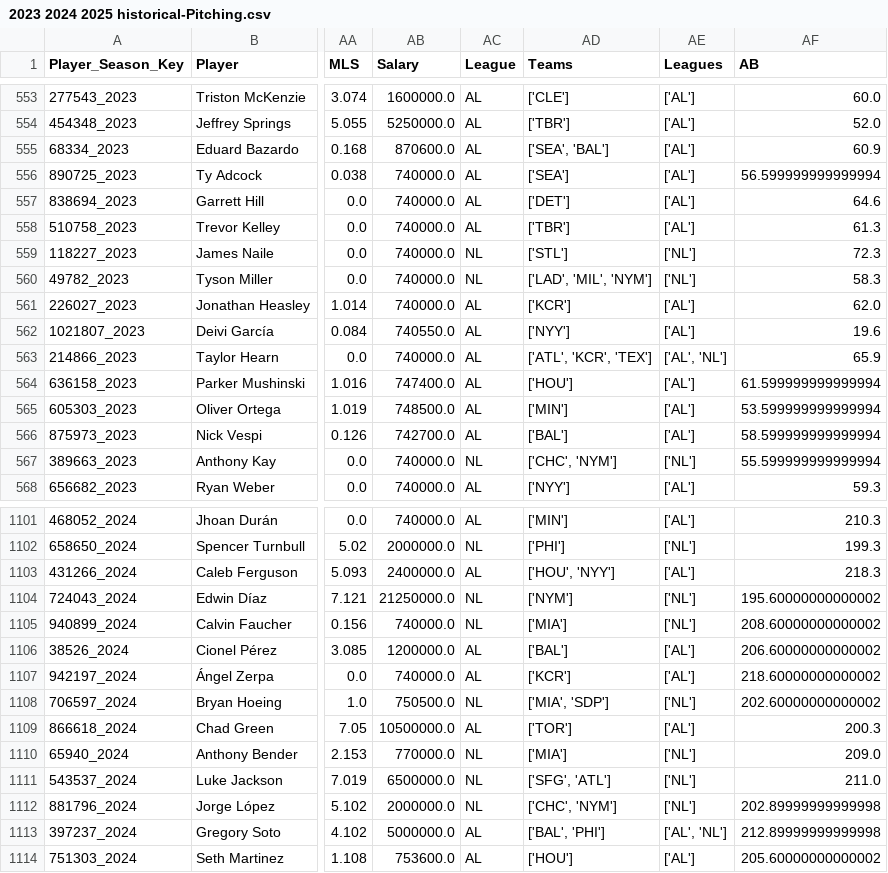
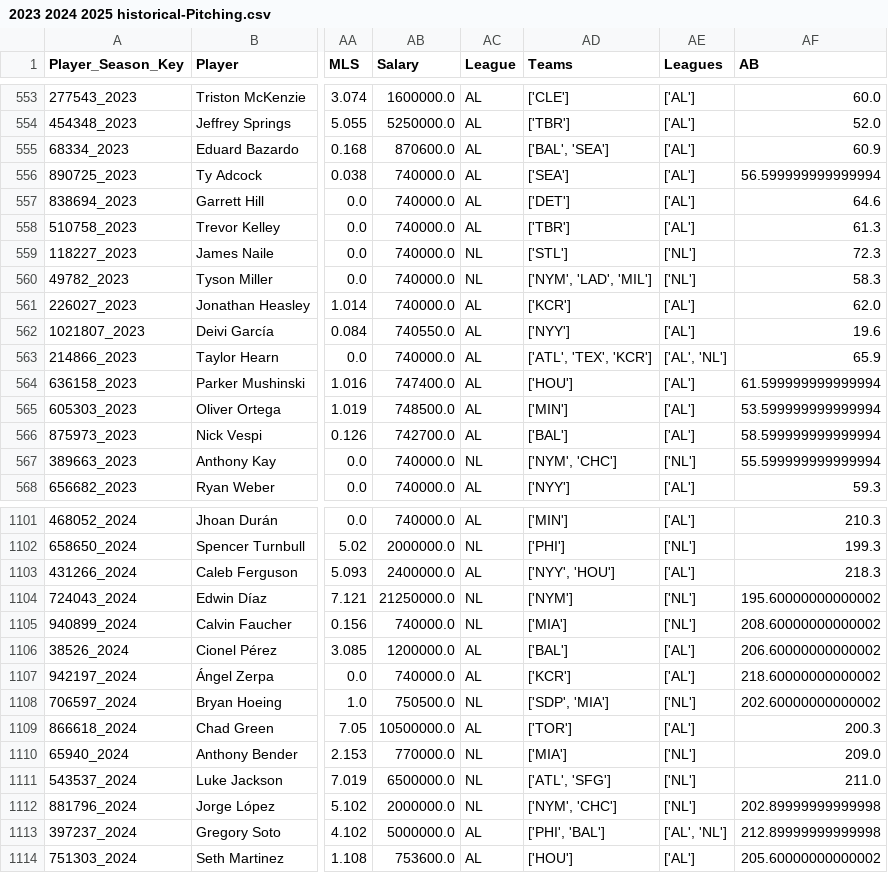
Before and after one commit to JimMaastricht5/baseballsim, a CSV file: 2023 2024 2025 historical-Pitching.csv, drawn as a sheet; only a part is shown, gaps mark what is left out; the diff covers the shown part only; the diff names each change by its address in the sheet, - before the commit and + after, or states it on an @@ line.

```diff
--- a/2023 2024 2025 historical-Pitching.csv
+++ b/2023 2024 2025 historical-Pitching.csv
-AD555 (Teams): ['SEA', 'BAL']
+AD555 (Teams): ['BAL', 'SEA']
-AD560 (Teams): ['LAD', 'MIL', 'NYM']
+AD560 (Teams): ['NYM', 'LAD', 'MIL']
-AD563 (Teams): ['ATL', 'KCR', 'TEX']
+AD563 (Teams): ['ATL', 'TEX', 'KCR']
-AD567 (Teams): ['CHC', 'NYM']
+AD567 (Teams): ['NYM', 'CHC']
-AD1103 (Teams): ['HOU', 'NYY']
+AD1103 (Teams): ['NYY', 'HOU']
-AD1108 (Teams): ['MIA', 'SDP']
+AD1108 (Teams): ['SDP', 'MIA']
-AD1111 (Teams): ['SFG', 'ATL']
+AD1111 (Teams): ['ATL', 'SFG']
-AD1112 (Teams): ['CHC', 'NYM']
+AD1112 (Teams): ['NYM', 'CHC']
-AD1113 (Teams): ['BAL', 'PHI']
+AD1113 (Teams): ['PHI', 'BAL']
```
Also changed, not shown: 150 edited cells elsewhere in this file, 2023 2024 2025 historical-Batting.csv, 11 other files.
